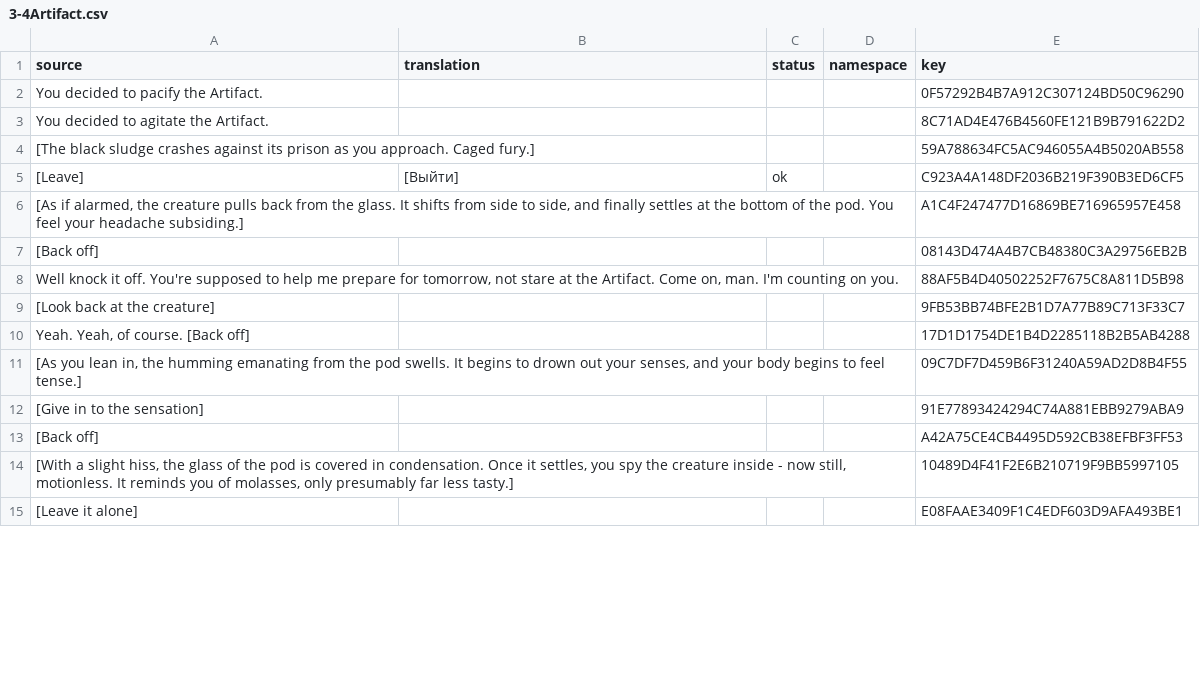
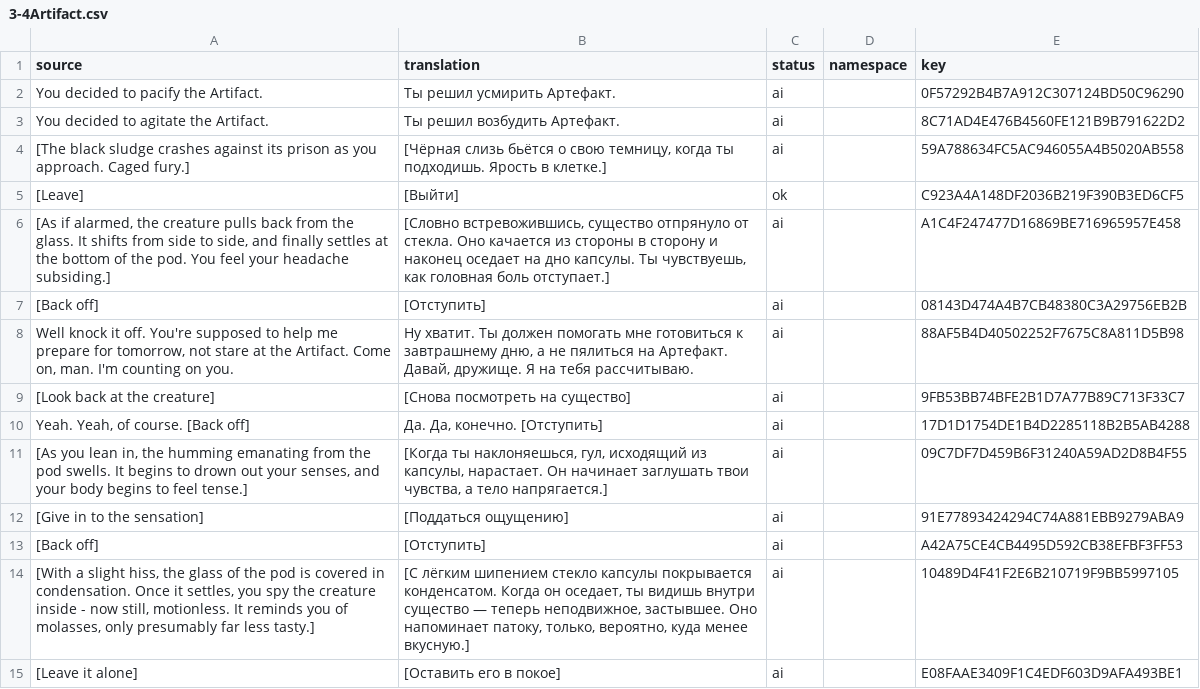
Before and after one commit to Dellyare/tails-noir-preludes-rus, a CSV file: translation/Data/Dialogues/Act_III/3-4Artifact.csv, drawn as a sheet; only a part is shown; the diff covers the shown part only.

```diff
--- a/translation/Data/Dialogues/Act_III/3-4Artifact.csv
+++ b/translation/Data/Dialogues/Act_III/3-4Artifact.csv
@@ -1,15 +1,15 @@
 source,translation,status,namespace,key
-You decided to pacify the Artifact.,,,,0F57292B4B7A912C307124BD50C96290
-You decided to agitate the Artifact.,,,,8C71AD4E476B4560FE121B9B791622D2
-[The black sludge crashes against its prison as you approach. Caged fury.],,,,59A788634FC5AC946055A4B5020AB558
+You decided to pacify the Artifact.,Ты решил усмирить Артефакт.,ai,,0F57292B4B7A912C307124BD50C96290
+You decided to agitate the Artifact.,Ты решил возбудить Артефакт.,ai,,8C71AD4E476B4560FE121B9B791622D2
+[The black sludge crashes against its prison as you approach. Caged fury.],"[Чёрная слизь бьётся о свою темницу, когда ты подходишь. Ярость в клетке.]",ai,,59A788634FC5AC946055A4B5020AB558
 [Leave],[Выйти],ok,,C923A4A148DF2036B219F390B3ED6CF5
-"[As if alarmed, the creature pulls back from the glass. It shifts from side to side, and finally settles at the bottom of the pod. You feel your headache subsiding.]",,,,A1C4F247477D16869BE716965957E458
-[Back off],,,,08143D474A4B7CB48380C3A29756EB2B
-"Well knock it off. You're supposed to help me prepare for tomorrow, not stare at the Artifact. Come on, man. I'm counting on you.",,,,88AF5B4D40502252F7675C8A811D5B98
-[Look back at the creature],,,,9FB53BB74BFE2B1D7A77B89C713F33C7
-"Yeah. Yeah, of course. [Back off]",,,,17D1D1754DE1B4D2285118B2B5AB4288
-"[As you lean in, the humming emanating from the pod swells. It begins to drown out your senses, and your body begins to feel tense.]",,,,09C7DF7D459B6F31240A59AD2D8B4F55
-[Give in to the sensation],,,,91E77893424294C74A881EBB9279ABA9
-[Back off],,,,A42A75CE4CB4495D592CB38EFBF3FF53
-"[With a slight hiss, the glass of the pod is covered in condensation. Once it settles, you spy the creature inside - now still, motionless. It reminds you of molasses, only presumably far less tasty.]",,,,10489D4F41F2E6B210719F9BB5997105
-[Leave it alone],,,,E08FAAE3409F1C4EDF603D9AFA493BE1
+"[As if alarmed, the creature pulls back from the glass. It shifts from side to side, and finally settles at the bottom of the pod. You feel your headache subsiding.]","[Словно встревожившись, существо отпрянуло от стекла. Оно качается из стороны в сторону и наконец оседает на дно капсулы. Ты чувствуешь, как головная боль отступает.]",ai,,A1C4F247477D16869BE716965957E458
+[Back off],[Отступить],ai,,08143D474A4B7CB48380C3A29756EB2B
+"Well knock it off. You're supposed to help me prepare for tomorrow, not stare at the Artifact. Come on, man. I'm counting on you.","Ну хватит. Ты должен помогать мне готовиться к завтрашнему дню, а не пялиться на Артефакт. Давай, дружище. Я на тебя рассчитываю.",ai,,88AF5B4D40502252F7675C8A811D5B98
+[Look back at the creature],[Снова посмотреть на существо],ai,,9FB53BB74BFE2B1D7A77B89C713F33C7
+"Yeah. Yeah, of course. [Back off]","Да. Да, конечно. [Отступить]",ai,,17D1D1754DE1B4D2285118B2B5AB4288
+"[As you lean in, the humming emanating from the pod swells. It begins to drown out your senses, and your body begins to feel tense.]","[Когда ты наклоняешься, гул, исходящий из капсулы, нарастает. Он начинает заглушать твои чувства, а тело напрягается.]",ai,,09C7DF7D459B6F31240A59AD2D8B4F55
+[Give in to the sensation],[Поддаться ощущению],ai,,91E77893424294C74A881EBB9279ABA9
+[Back off],[Отступить],ai,,A42A75CE4CB4495D592CB38EFBF3FF53
+"[With a slight hiss, the glass of the pod is covered in condensation. Once it settles, you spy the creature inside - now still, motionless. It reminds you of molasses, only presumably far less tasty.]","[С лёгким шипением стекло капсулы покрывается конденсатом. Когда он оседает, ты видишь внутри существо — теперь неподвижное, застывшее. Оно напоминает патоку, только, вероятно, куда менее вкусную.]",ai,,10489D4F41F2E6B210719F9BB5997105
+[Leave it alone],[Оставить его в покое],ai,,E08FAAE3409F1C4EDF603D9AFA493BE1
```
Also changed, not shown: 46 edited cells elsewhere in this file, translation/Data/Dialogues/Act_II/2-1Crowd.csv, translation/Data/Dialogues/Act_II/2-1Sermon.csv, 43 other files.
